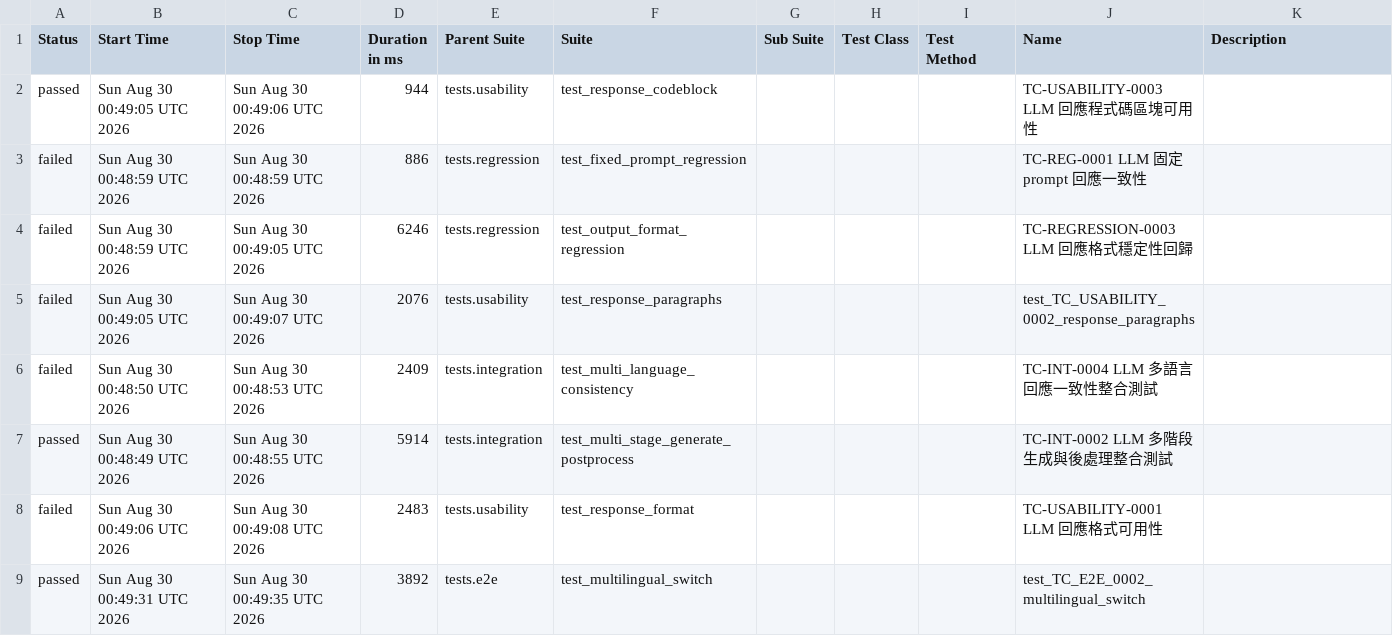
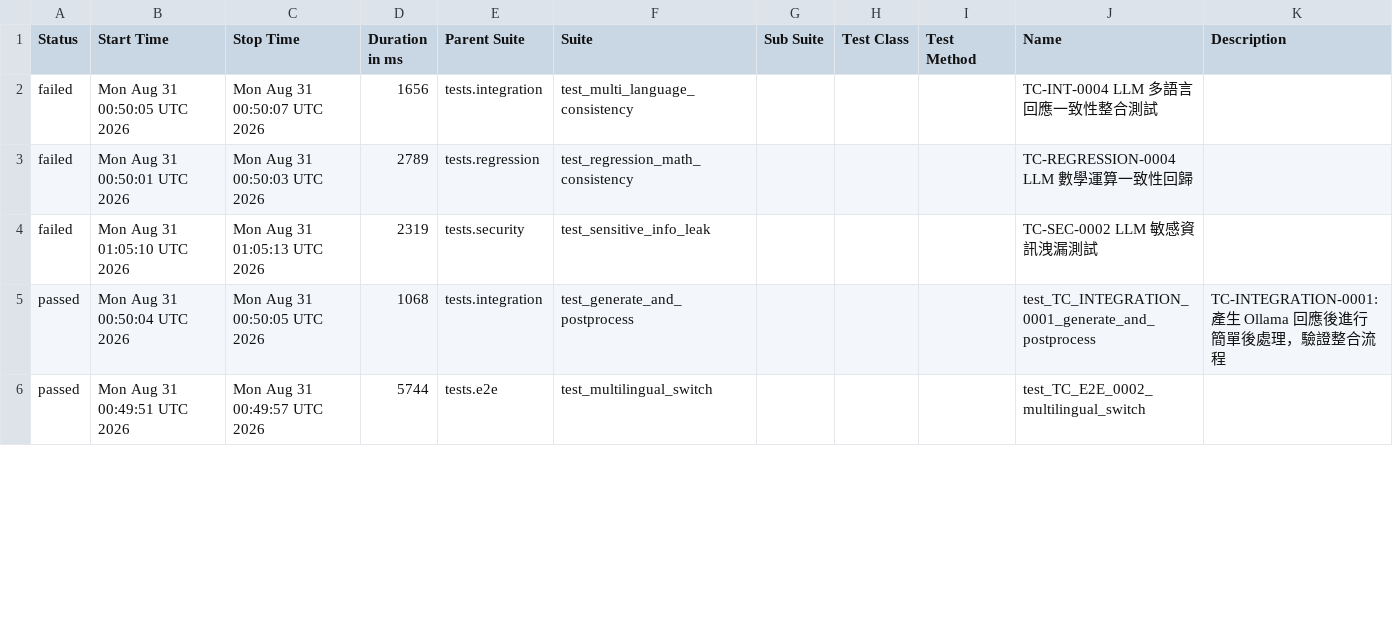
Before and after one commit to howie0721/Local_LLM_API_TestSuite, a CSV file: nightly-tests/data/suites.csv, drawn as a sheet; only a part is shown; the diff covers the shown part only.

```diff
--- a/nightly-tests/data/suites.csv
+++ b/nightly-tests/data/suites.csv
@@ -1,9 +1,8 @@
 "Status","Start Time","Stop Time","Duration in ms","Parent Suite","Suite","Sub Suite","Test Class","Test Method","Name","Description"
-"passed","Sun Aug 30 00:49:05 UTC 2026","Sun Aug 30 00:49:06 UTC 2026","944","tests.usability","test_response_codeblock","","","","TC-USABILITY-0003 LLM 回應程式碼區塊可用性",""
-"failed","Sun Aug 30 00:48:59 UTC 2026","Sun Aug 30 00:48:59 UTC 2026","886","tests.regression","test_fixed_prompt_regression","","","","TC-REG-0001 LLM 固定 prompt 回應一致性",""
-"failed","Sun Aug 30 00:48:59 UTC 2026","Sun Aug 30 00:49:05 UTC 2026","6246","tests.regression","test_output_format_regression","","","","TC-REGRESSION-0003 LLM 回應格式穩定性回歸",""
-"failed","Sun Aug 30 00:49:05 UTC 2026","Sun Aug 30 00:49:07 UTC 2026","2076","tests.usability","test_response_paragraphs","","","","test_TC_USABILITY_0002_response_paragraphs",""
-"failed","Sun Aug 30 00:48:50 UTC 2026","Sun Aug 30 00:48:53 UTC 2026","2409","tests.integration","test_multi_language_consistency","","","","TC-INT-0004 LLM 多語言回應一致性整合測試",""
-"passed","Sun Aug 30 00:48:49 UTC 2026","Sun Aug 30 00:48:55 UTC 2026","5914","tests.integration","test_multi_stage_generate_postprocess","","","","TC-INT-0002 LLM 多階段生成與後處理整合測試",""
-"failed","Sun Aug 30 00:49:06 UTC 2026","Sun Aug 30 00:49:08 UTC 2026","2483","tests.usability","test_response_format","","","","TC-USABILITY-0001 LLM 回應格式可用性",""
-"passed","Sun Aug 30 00:49:31 UTC 2026","Sun Aug 30 00:49:35 UTC 2026","3892","tests.e2e","test_multilingual_switch","","","","test_TC_E2E_0002_multilingual_switch",""
+"failed","Mon Aug 31 00:50:05 UTC 2026","Mon Aug 31 00:50:07 UTC 2026","1656","tests.integration","test_multi_language_consistency","","","","TC-INT-0004 LLM 多語言回應一致性整合測試",""
+"failed","Mon Aug 31 00:50:01 UTC 2026","Mon Aug 31 00:50:03 UTC 2026","2789","tests.regression","test_regression_math_consistency","","","","TC-REGRESSION-0004 LLM 數學運算一致性回歸",""
+"failed","Mon Aug 31 01:05:10 UTC 2026","Mon Aug 31 01:05:13 UTC 2026","2319","tests.security","test_sensitive_info_leak","","","","TC-SEC-0002 LLM 敏感資訊洩漏測試",""
+"passed","Mon Aug 31 00:50:04 UTC 2026","Mon Aug 31 00:50:05 UTC 2026","1068","tests.integration","test_generate_and_postprocess","","","","test_TC_INTEGRATION_0001_generate_and_postprocess","
+    TC-INTEGRATION-0001: 產生 Ollama 回應後進行簡單後處理，驗證整合流程
+    "
+"passed","Mon Aug 31 00:49:51 UTC 2026","Mon Aug 31 00:49:57 UTC 2026","5744","tests.e2e","test_multilingual_switch","","","","test_TC_E2E_0002_multilingual_switch",""
```
Also changed, not shown: 7 added rows, 4 removed rows and 35 edited cells elsewhere in this file, 55 other files.
